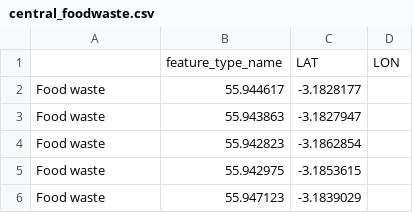
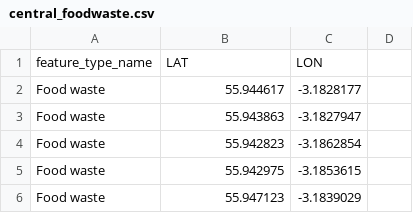
Before and after one commit to H00pyFr00d/Bean-HTB, a CSV file: htb-bean/src/datasets/csv/central_foodwaste.csv, drawn as a sheet; only a part is shown.

```diff
--- a/htb-bean/src/datasets/csv/central_foodwaste.csv
+++ b/htb-bean/src/datasets/csv/central_foodwaste.csv
@@ -1,2 +1,2 @@
-,feature_type_name,LAT,LON
+feature_type_name,LAT,LON
 Food waste,55.944617,-3.1828177
```
Also changed, not shown: 2 other files.
